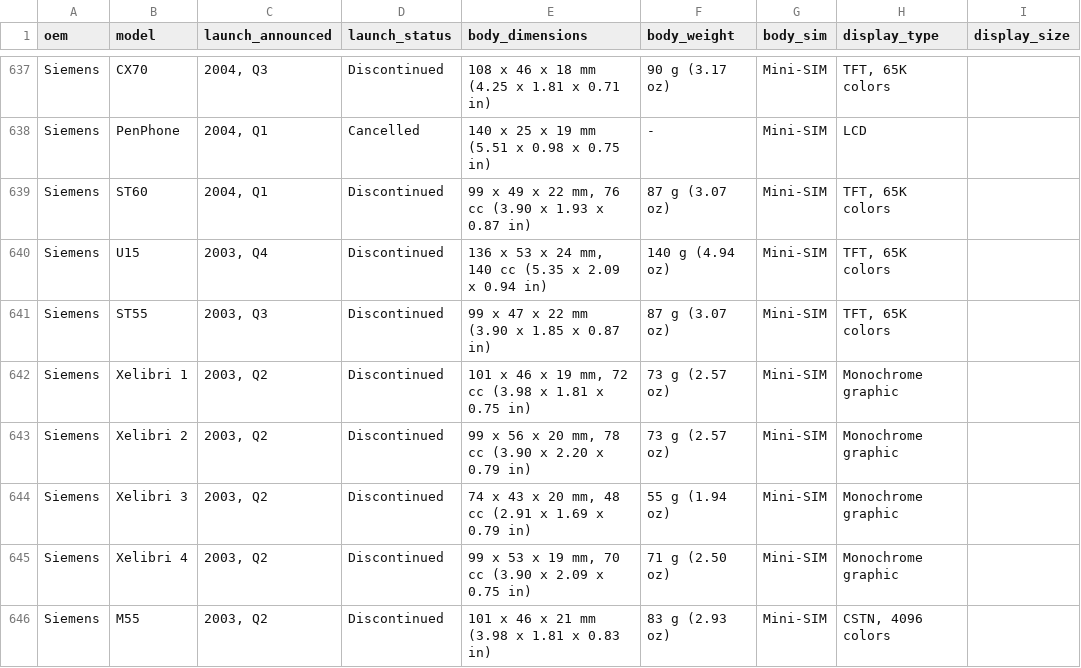
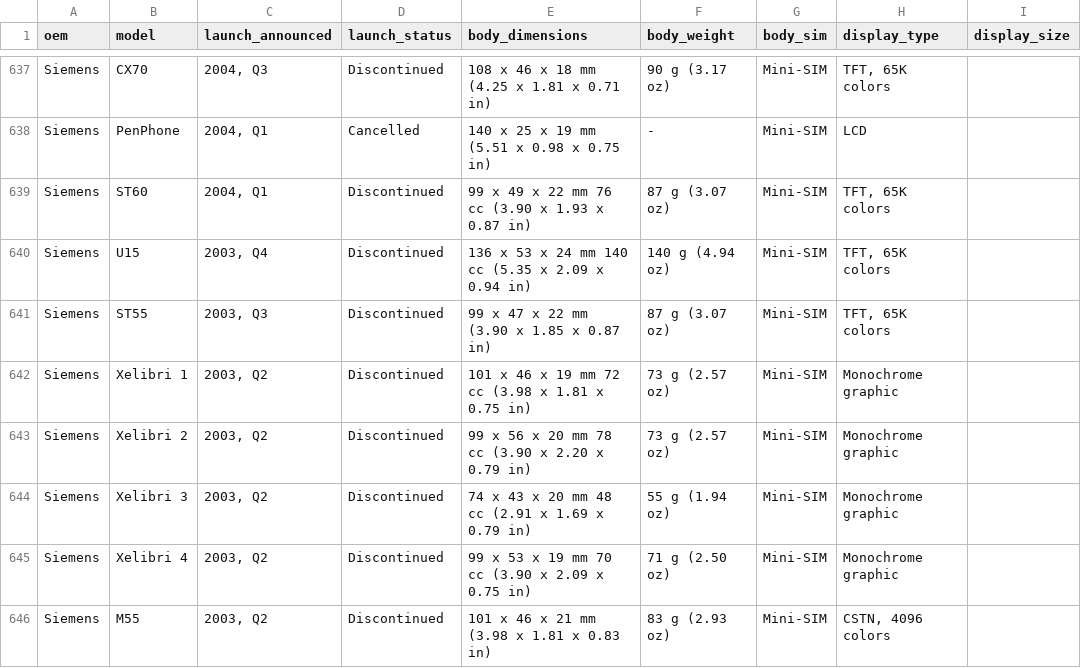
Before and after one commit to MarvenCesar/Alternative-Language-Project, a CSV file: src/cells.csv, drawn as a sheet; only a part is shown, gaps mark what is left out; the diff covers the shown part only; the diff names each change by its address in the sheet, - before the commit and + after, or states it on an @@ line.

```diff
--- a/src/cells.csv
+++ b/src/cells.csv
-E639 (body_dimensions): …x 22 mm, 76 cc…
+E639 (body_dimensions): …x 22 mm 76 cc…
-E640 (body_dimensions): …x 24 mm, 140 cc…
+E640 (body_dimensions): …x 24 mm 140 cc…
-E642 (body_dimensions): …x 19 mm, 72 cc…
+E642 (body_dimensions): …x 19 mm 72 cc…
-E643 (body_dimensions): …x 20 mm, 78 cc…
+E643 (body_dimensions): …x 20 mm 78 cc…
-E644 (body_dimensions): …x 20 mm, 48 cc…
+E644 (body_dimensions): …x 20 mm 48 cc…
-E645 (body_dimensions): …x 19 mm, 70 cc…
+E645 (body_dimensions): …x 19 mm 70 cc…
```
Also changed, not shown: 87 edited cells elsewhere in this file, 3 other files.
